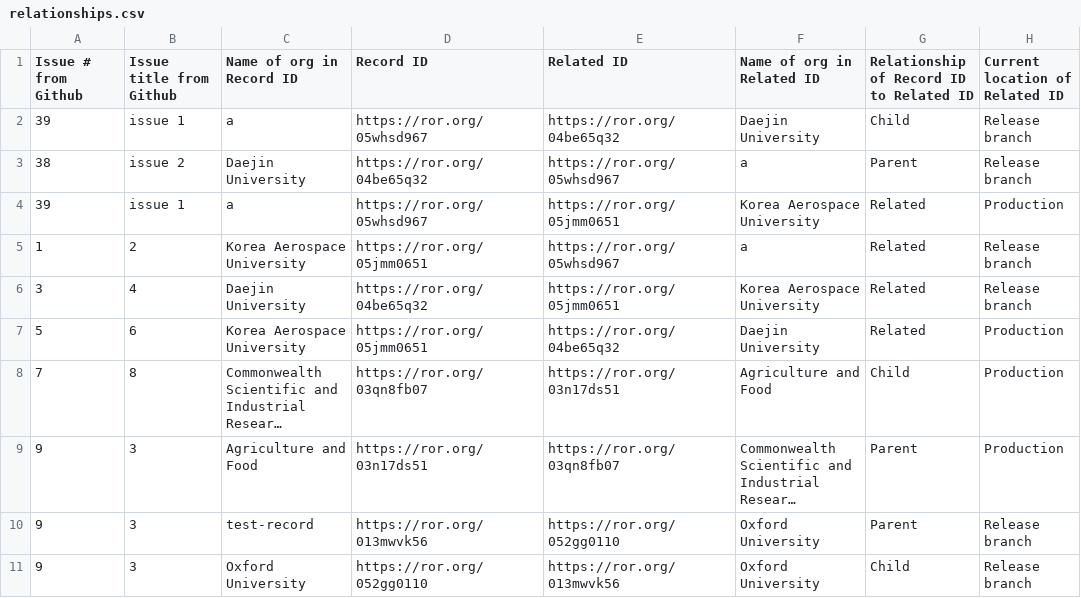
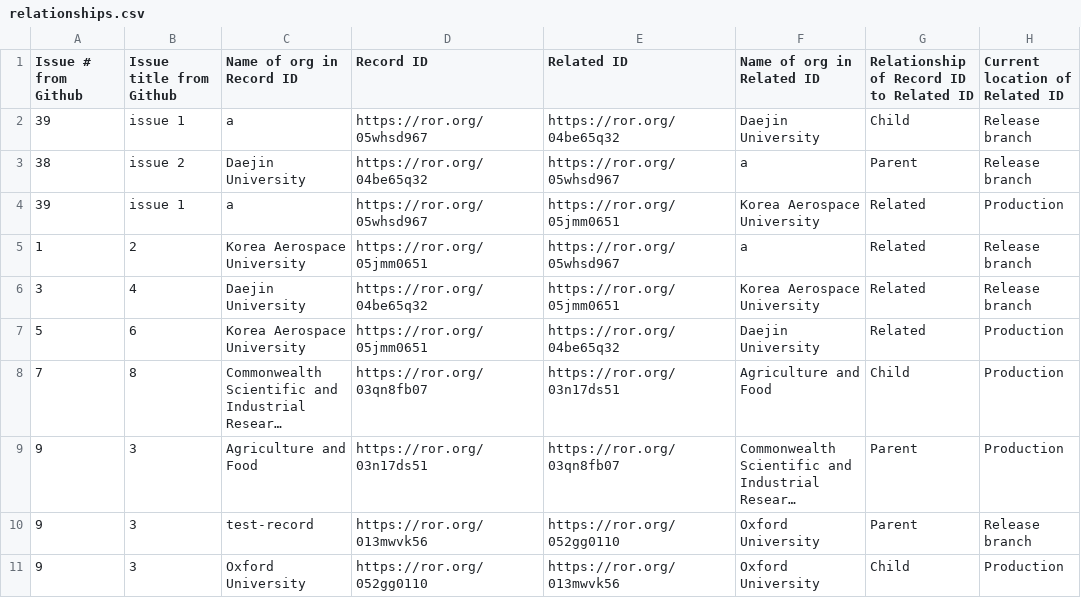
Before and after one commit to ror-community/dev-ror-records, a CSV file: relationships.csv, drawn as a sheet; long unchanged cells end in ….

Commit message:
fixing location

```diff
--- a/relationships.csv
+++ b/relationships.csv
@@ -10,2 +10,2 @@ Issue # from Github ,Issue title from Github,Name of org in Record ID,Record ID,
 9,3,test-record,https://ror.org/013mwvk56,https://ror.org/052gg0110,Oxford University,Parent,Release branch
-9,3,Oxford University,https://ror.org/052gg0110,https://ror.org/013mwvk56,Oxford University,Child,Release branch
+9,3,Oxford University,https://ror.org/052gg0110,https://ror.org/013mwvk56,Oxford University,Child,Production
```
